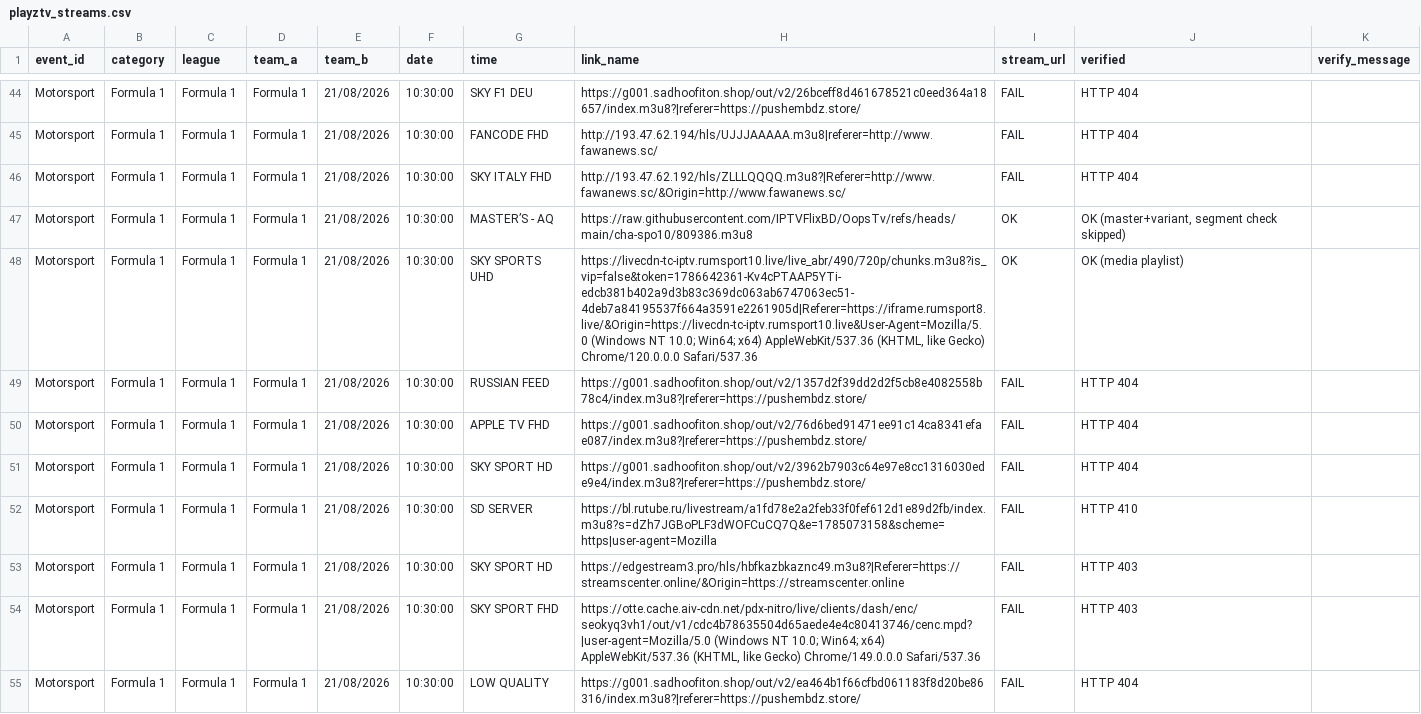
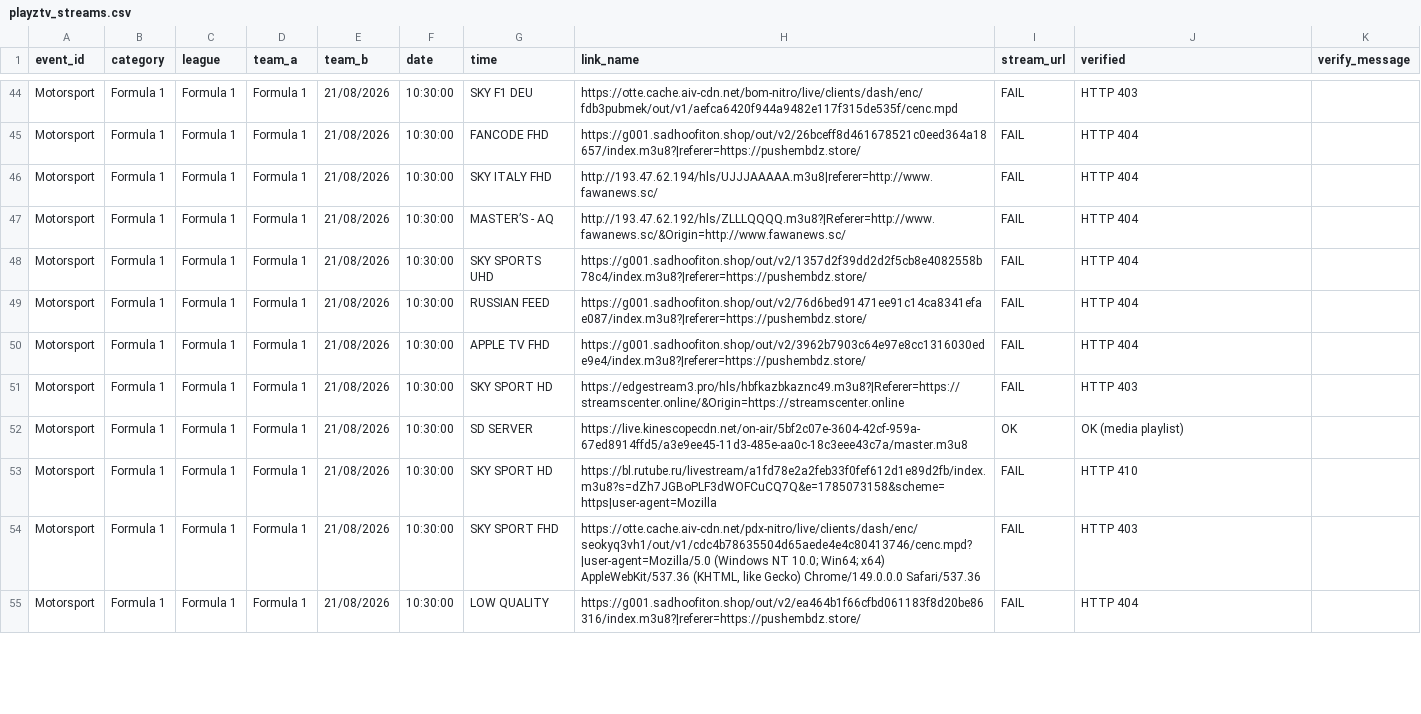
Before and after one commit to khadembd/playztv-playlist, a CSV file: output/playztv_streams.csv, drawn as a sheet; only a part is shown, gaps mark what is left out; the diff covers the shown part only.

```diff
--- a/output/playztv_streams.csv
+++ b/output/playztv_streams.csv
@@ -44,11 +44,11 @@ event_id,category,league,team_a,team_b,date,time,link_name,stream_url,verified,v
-"Motorsport","Formula 1","Formula 1","Formula 1","21/08/2026","10:30:00","SKY F1 DEU","https://g001.sadhoofiton.shop/out/v2/26bceff8d461678521c0eed364a18657/index.m3u8?|referer=https://pushembdz.store/","FAIL","HTTP 404"
-"Motorsport","Formula 1","Formula 1","Formula 1","21/08/2026","10:30:00","FANCODE FHD","http://193.47.62.194/hls/UJJJAAAAA.m3u8|referer=http://www.fawanews.sc/","FAIL","HTTP 404"
-"Motorsport","Formula 1","Formula 1","Formula 1","21/08/2026","10:30:00","SKY ITALY FHD","http://193.47.62.192/hls/ZLLLQQQQ.m3u8?|Referer=http://www.fawanews.sc/&Origin=http://www.fawanews.sc/","FAIL","HTTP 404"
-"Motorsport","Formula 1","Formula 1","Formula 1","21/08/2026","10:30:00","MASTER’S - AQ","https://raw.githubusercontent.com/IPTVFlixBD/OopsTv/refs/heads/main/cha-spo10/809386.m3u8","OK","OK (master+variant, segment check skipped)"
-"Motorsport","Formula 1","Formula 1","Formula 1","21/08/2026","10:30:00","SKY SPORTS UHD","https://livecdn-tc-iptv.rumsport10.live/live_abr/490/720p/chunks.m3u8?is_vip=false&token=1786642361-Kv4cPTAAP5YTi-edcb381b402a9d3b83c369dc063ab6747063ec51-4deb7a84195537f664a3591e2261905d|Referer=https://iframe.rumsport8.live/&Origin=https://livecdn-tc-iptv.rumsport10.live&User-Agent=Mozilla/5.0 (Windows NT 10.0; Win64; x64) AppleWebKit/537.36 (KHTML, like Gecko) Chrome/120.0.0.0 Safari/537.36","OK","OK (media playlist)"
-"Motorsport","Formula 1","Formula 1","Formula 1","21/08/2026","10:30:00","RUSSIAN FEED","https://g001.sadhoofiton.shop/out/v2/1357d2f39dd2d2f5cb8e4082558b78c4/index.m3u8?|referer=https://pushembdz.store/","FAIL","HTTP 404"
-"Motorsport","Formula 1","Formula 1","Formula 1","21/08/2026","10:30:00","APPLE TV FHD","https://g001.sadhoofiton.shop/out/v2/76d6bed91471ee91c14ca8341efae087/index.m3u8?|referer=https://pushembdz.store/","FAIL","HTTP 404"
-"Motorsport","Formula 1","Formula 1","Formula 1","21/08/2026","10:30:00","SKY SPORT HD","https://g001.sadhoofiton.shop/out/v2/3962b7903c64e97e8cc1316030ede9e4/index.m3u8?|referer=https://pushembdz.store/","FAIL","HTTP 404"
-"Motorsport","Formula 1","Formula 1","Formula 1","21/08/2026","10:30:00","SD SERVER","https://bl.rutube.ru/livestream/a1fd78e2a2feb33f0fef612d1e89d2fb/index.m3u8?s=dZh7JGBoPLF3dWOFCuCQ7Q&e=1785073158&scheme=https|user-agent=Mozilla","FAIL","HTTP 410"
+"Motorsport","Formula 1","Formula 1","Formula 1","21/08/2026","10:30:00","SKY F1 DEU","https://otte.cache.aiv-cdn.net/bom-nitro/live/clients/dash/enc/fdb3pubmek/out/v1/aefca6420f944a9482e117f315de535f/cenc.mpd","FAIL","HTTP 403"
+"Motorsport","Formula 1","Formula 1","Formula 1","21/08/2026","10:30:00","FANCODE FHD","https://g001.sadhoofiton.shop/out/v2/26bceff8d461678521c0eed364a18657/index.m3u8?|referer=https://pushembdz.store/","FAIL","HTTP 404"
+"Motorsport","Formula 1","Formula 1","Formula 1","21/08/2026","10:30:00","SKY ITALY FHD","http://193.47.62.194/hls/UJJJAAAAA.m3u8|referer=http://www.fawanews.sc/","FAIL","HTTP 404"
+"Motorsport","Formula 1","Formula 1","Formula 1","21/08/2026","10:30:00","MASTER’S - AQ","http://193.47.62.192/hls/ZLLLQQQQ.m3u8?|Referer=http://www.fawanews.sc/&Origin=http://www.fawanews.sc/","FAIL","HTTP 404"
+"Motorsport","Formula 1","Formula 1","Formula 1","21/08/2026","10:30:00","SKY SPORTS UHD","https://g001.sadhoofiton.shop/out/v2/1357d2f39dd2d2f5cb8e4082558b78c4/index.m3u8?|referer=https://pushembdz.store/","FAIL","HTTP 404"
+"Motorsport","Formula 1","Formula 1","Formula 1","21/08/2026","10:30:00","RUSSIAN FEED","https://g001.sadhoofiton.shop/out/v2/76d6bed91471ee91c14ca8341efae087/index.m3u8?|referer=https://pushembdz.store/","FAIL","HTTP 404"
+"Motorsport","Formula 1","Formula 1","Formula 1","21/08/2026","10:30:00","APPLE TV FHD","https://g001.sadhoofiton.shop/out/v2/3962b7903c64e97e8cc1316030ede9e4/index.m3u8?|referer=https://pushembdz.store/","FAIL","HTTP 404"
 "Motorsport","Formula 1","Formula 1","Formula 1","21/08/2026","10:30:00","SKY SPORT HD","https://edgestream3.pro/hls/hbfkazbkaznc49.m3u8?|Referer=https://streamscenter.online/&Origin=https://streamscenter.online","FAIL","HTTP 403"
+"Motorsport","Formula 1","Formula 1","Formula 1","21/08/2026","10:30:00","SD SERVER","https://live.kinescopecdn.net/on-air/5bf2c07e-3604-42cf-959a-67ed8914ffd5/a3e9ee45-11d3-485e-aa0c-18c3eee43c7a/master.m3u8","OK","OK (media playlist)"
+"Motorsport","Formula 1","Formula 1","Formula 1","21/08/2026","10:30:00","SKY SPORT HD","https://bl.rutube.ru/livestream/a1fd78e2a2feb33f0fef612d1e89d2fb/index.m3u8?s=dZh7JGBoPLF3dWOFCuCQ7Q&e=1785073158&scheme=https|user-agent=Mozilla","FAIL","HTTP 410"
 "Motorsport","Formula 1","Formula 1","Formula 1","21/08/2026","10:30:00","SKY SPORT FHD","https://otte.cache.aiv-cdn.net/pdx-nitro/live/clients/dash/enc/seokyq3vh1/out/v1/cdc4b78635504d65aede4e4c80413746/cenc.mpd?|user-agent=Mozilla/5.0 (Windows NT 10.0; Win64; x64) AppleWebKit/537.36 (KHTML, like Gecko) Chrome/149.0.0.0 Safari/537.36","FAIL","HTTP 403"
```
Also changed, not shown: 81 edited cells elsewhere in this file, 6 other files.
